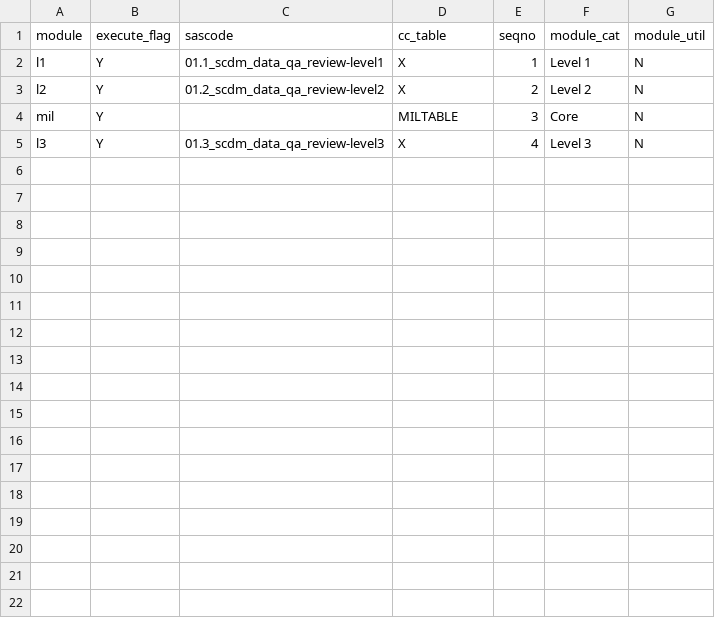
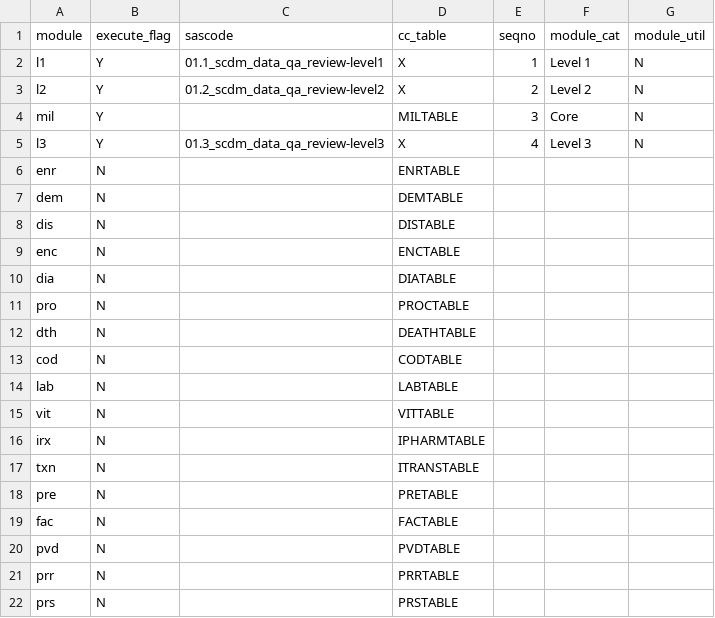
Before and after one commit to scarnecchia/qa-mil-package, a CSV file: inputfiles/control_flow.csv, drawn as a sheet; the diff names each change by its address in the sheet, - before the commit and + after, or states it on an @@ line.

Commit message:
DEV-31888: update control flow file with all tables and pull table list from control flow for cc metadata file

```diff
--- a/inputfiles/control_flow.csv
+++ b/inputfiles/control_flow.csv
+row 6: enr | N |  | ENRTABLE
+row 7: dem | N |  | DEMTABLE
+row 8: dis | N |  | DISTABLE
+row 9: enc | N |  | ENCTABLE
+row 10: dia | N |  | DIATABLE
+row 11: pro | N |  | PROCTABLE
+row 12: dth | N |  | DEATHTABLE
+row 13: cod | N |  | CODTABLE
+row 14: lab | N |  | LABTABLE
+row 15: vit | N |  | VITTABLE
+row 16: irx | N |  | IPHARMTABLE
+row 17: txn | N |  | ITRANSTABLE
+row 18: pre | N |  | PRETABLE
+row 19: fac | N |  | FACTABLE
+row 20: pvd | N |  | PVDTABLE
+row 21: prr | N |  | PRRTABLE
+row 22: prs | N |  | PRSTABLE
```
Also changed, not shown: 2 other files.
